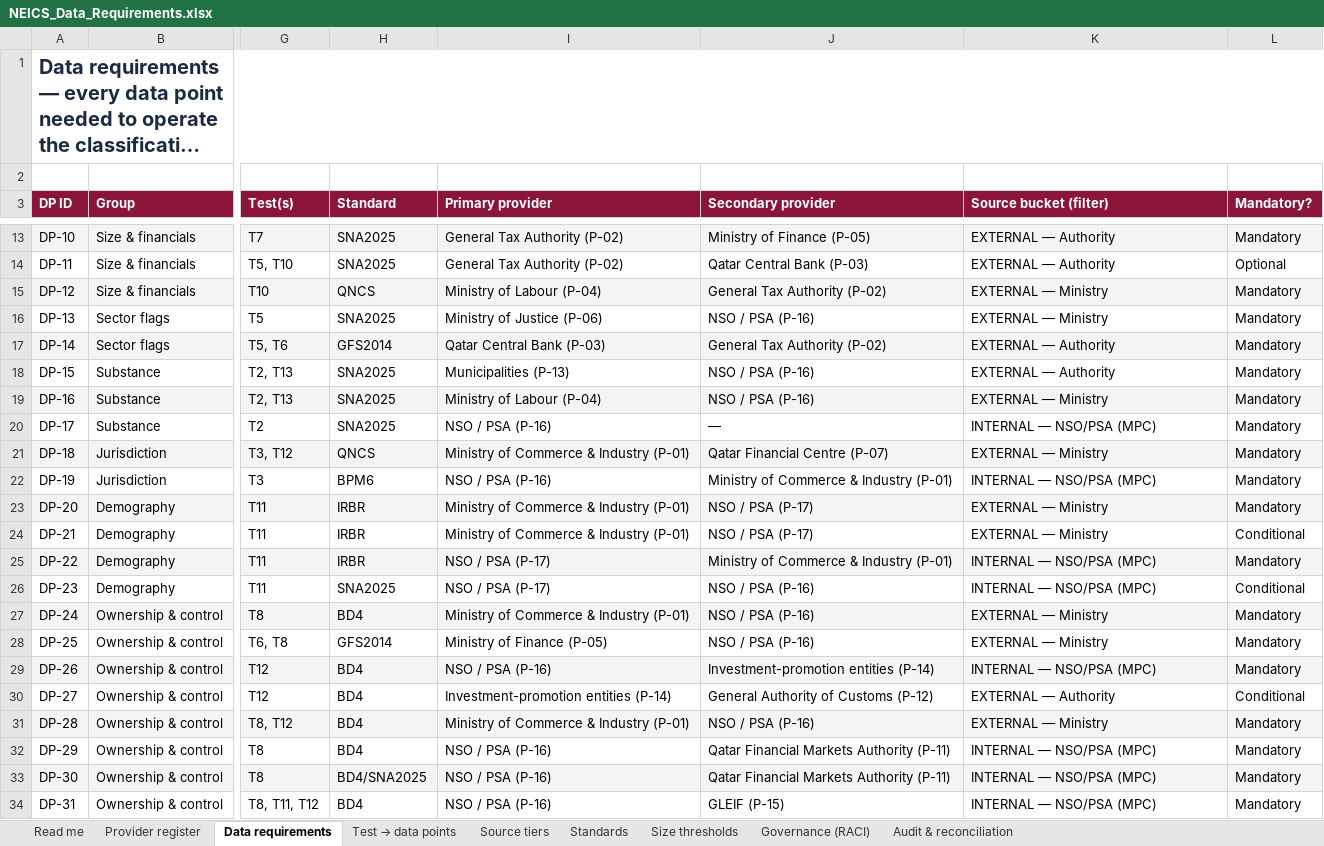
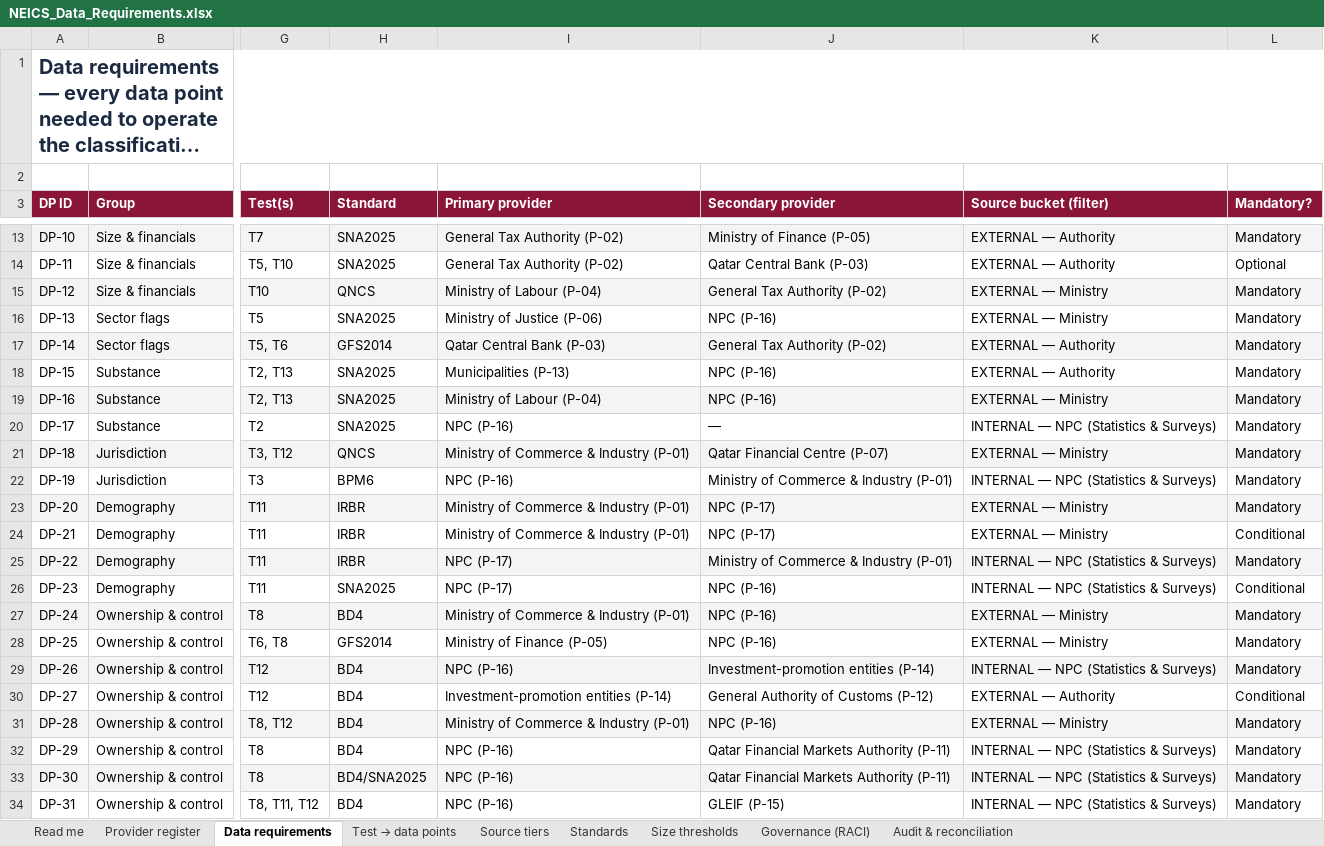
Before and after one commit to EngRed1515/Flowise, an Excel workbook: neics/NEICS_Data_Requirements.xlsx, sheet Data requirements, drawn as a sheet; only a part is shown, gaps mark what is left out; long unchanged cells end in …; values as stored, in another font and other column widths than the file's, no borders; the diff covers the shown part only; the diff names each change by its address in the sheet, - before the commit and + after, or states it on an @@ line.

```diff
--- a/neics/NEICS_Data_Requirements.xlsx (sheet Data requirements)
+++ b/neics/NEICS_Data_Requirements.xlsx (sheet Data requirements)
-J16 (Secondary provider): NSO / PSA (P-16)
+J16 (Secondary provider): NPC (P-16)
-J18:J19 (Secondary provider): NSO / PSA (P-16)
+J18:J19 (Secondary provider): NPC (P-16)
-I20 (Primary provider): NSO / PSA (P-16)
+I20 (Primary provider): NPC (P-16)
-K20 (Source bucket (filter)): INTERNAL — NSO/PSA (MPC)
+K20 (Source bucket (filter)): INTERNAL — NPC (Statistics & Surveys)
-I22 (Primary provider): NSO / PSA (P-16)
+I22 (Primary provider): NPC (P-16)
-K22 (Source bucket (filter)): INTERNAL — NSO/PSA (MPC)
+K22 (Source bucket (filter)): INTERNAL — NPC (Statistics & Surveys)
-J23:J24 (Secondary provider): NSO / PSA (P-17)
+J23:J24 (Secondary provider): NPC (P-17)
-I25:I26 (Primary provider): NSO / PSA (P-17)
+I25:I26 (Primary provider): NPC (P-17)
-K25:K26 (Source bucket (filter)): INTERNAL — NSO/PSA (MPC)
+K25:K26 (Source bucket (filter)): INTERNAL — NPC (Statistics & Surveys)
-J26:J28 (Secondary provider): NSO / PSA (P-16)
+J26:J28 (Secondary provider): NPC (P-16)
-I29 (Primary provider): NSO / PSA (P-16)
+I29 (Primary provider): NPC (P-16)
-K29 (Source bucket (filter)): INTERNAL — NSO/PSA (MPC)
+K29 (Source bucket (filter)): INTERNAL — NPC (Statistics & Surveys)
-J31 (Secondary provider): NSO / PSA (P-16)
+J31 (Secondary provider): NPC (P-16)
-I32:I34 (Primary provider): NSO / PSA (P-16)
+I32:I34 (Primary provider): NPC (P-16)
-K32:K34 (Source bucket (filter)): INTERNAL — NSO/PSA (MPC)
+K32:K34 (Source bucket (filter)): INTERNAL — NPC (Statistics & Surveys)
```
Also changed, not shown: 4 edited cells elsewhere in this sheet, sheet Provider register, sheet Governance (RACI), sheet Read me, 3 other files.
